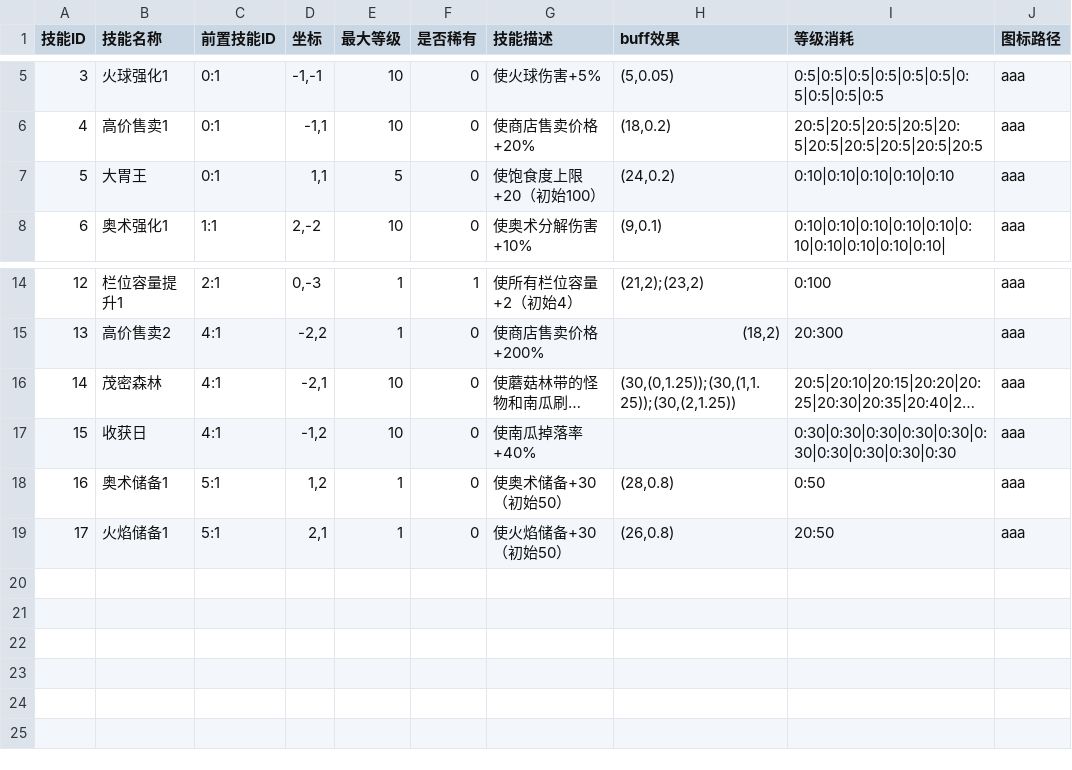
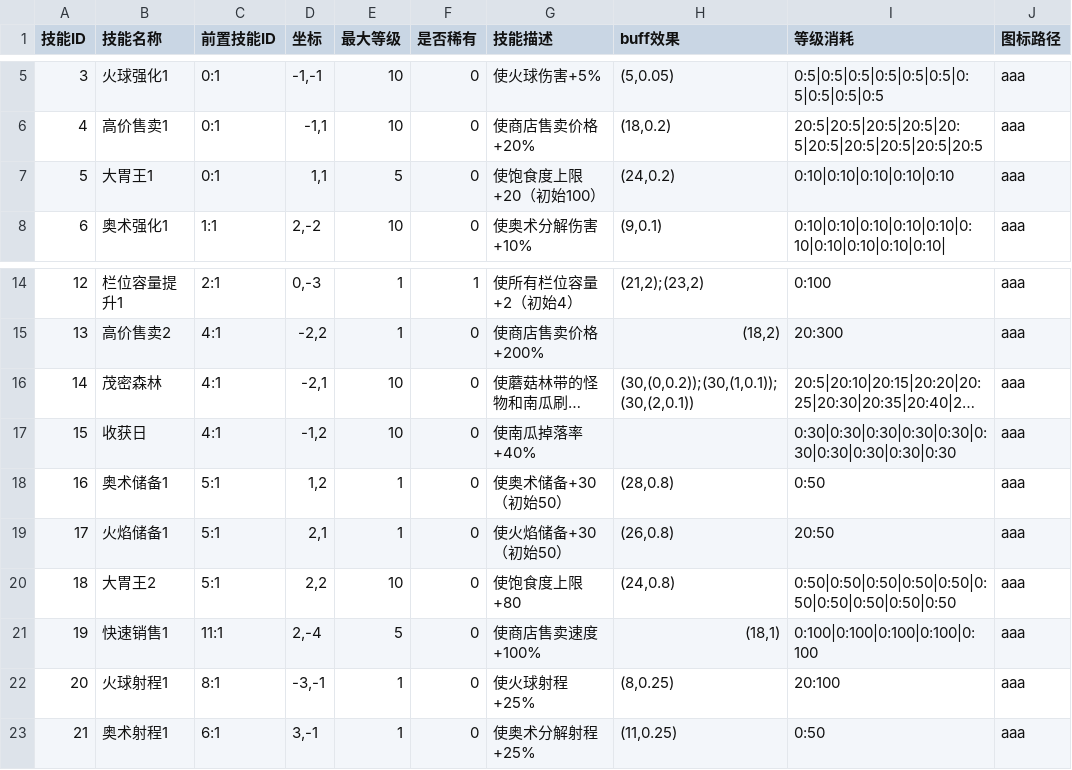
Before and after one commit to fengbinlin/Gourmet-Abyss-, a CSV file: extraction-shooter/UnityProject/ExtractionShooter/Assets/CSV/技能配置表.csv, drawn as a sheet; only a part is shown, gaps mark what is left out; long unchanged cells end in …; the diff names each change by its address in the sheet, - before the commit and + after, or states it on an @@ line.

Commit message:
增加技能

```diff
--- a/extraction-shooter/UnityProject/ExtractionShooter/Assets/CSV/技能配置表.csv
+++ b/extraction-shooter/UnityProject/ExtractionShooter/Assets/CSV/技能配置表.csv
-B7 (技能名称): 大胃王
+B7 (技能名称): 大胃王1
-H16 (buff效果): (30,(0,1.25));(30,(1,1.25));(30,(2,1.25))
+H16 (buff效果): (30,(0,0.2));(30,(1,0.1));(30,(2,0.1))
+row 20: 18 | 大胃王2 | 5:1 | 2,2 | 10 | 0 | 使饱食度上限+80 | (24,0.8) | 0:50|0:50|0:50|0:50|0:50|0:50|0:50|0:50|0:50|0:50 | aaa
+row 21: 19 | 快速销售1 | 11:1 | 2,-4 | 5 | 0 | 使商店售卖速度+100% | (18,1) | 0:100|0:100|0:100|0:100|0:100 | aaa
+row 22: 20 | 火球射程1 | 8:1 | -3,-1 | 1 | 0 | 使火球射程+25% | (8,0.25) | 20:100 | aaa
+row 23: 21 | 奥术射程1 | 6:1 | 3,-1 | 1 | 0 | 使奥术分解射程+25% | (11,0.25) | 0:50 | aaa
```
